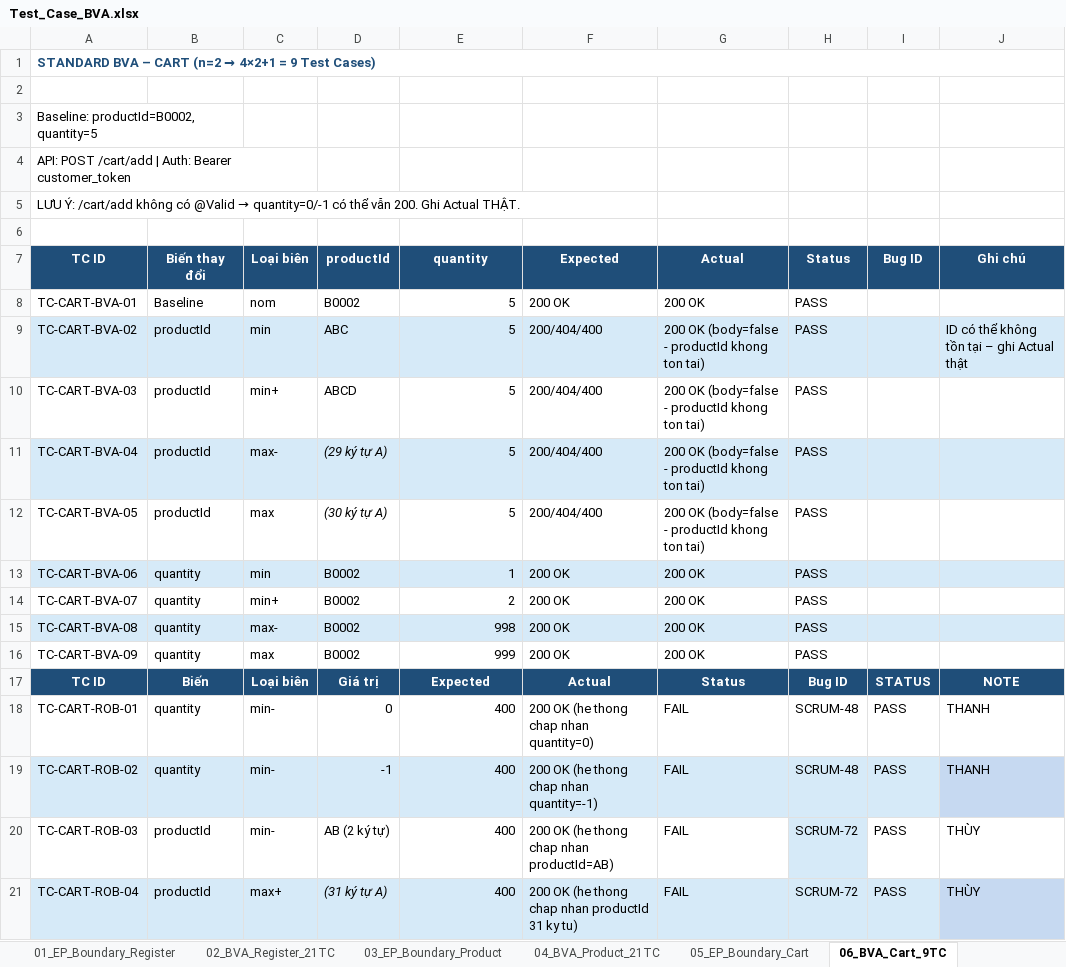
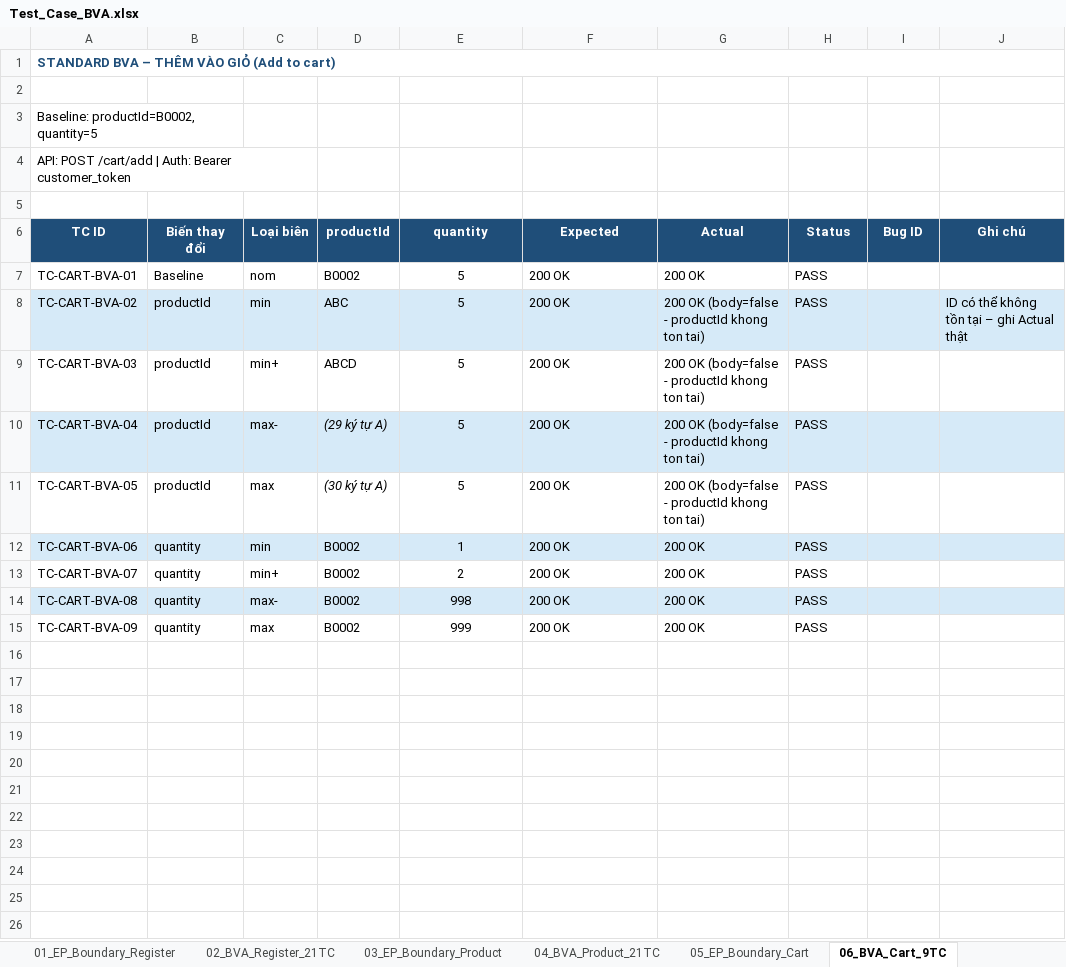
Before and after one commit to thanhlh05/Online-Store, an Excel workbook: Docs/QA-Testing/Test_Case_BVA.xlsx, sheet 06_BVA_Cart_9TC, drawn as a sheet; values as stored, in another font and other column widths than the file's, no borders; removed rows and columns are numbered as before the commit, all else as after; the diff names each change by its address in the sheet, - before the commit and + after, or states it on an @@ line.

Commit message:
Final Check postman_collection and Test_Case_BVA

```diff
--- a/Docs/QA-Testing/Test_Case_BVA.xlsx (sheet 06_BVA_Cart_9TC)
+++ b/Docs/QA-Testing/Test_Case_BVA.xlsx (sheet 06_BVA_Cart_9TC)
@@ A1 (TC ID): STANDARD BVA – CART (n=2 → 4×2+1 = 9 Test Cases) → STANDARD BVA – THÊM VÀO GIỎ (Add to cart) @@
-row 5: LƯU Ý: /cart/add không có @Valid → quantity=0/-1 có thể vẫn 200. Ghi Actual THẬT.
-E7:E15 alignment: right
+E7:E15 alignment: center
-F8:F11 (Expected): 200/404/400
+F8:F11 (Expected): 200 OK
-row 17: TC ID | Biến | Loại biên | Giá trị | Expected | Actual | Status | Bug ID | STATUS | NOTE
-row 18: TC-CART-ROB-01 | quantity | min- | 0 | 400 | 200 OK (he thong chap nhan quantity=0) | FAIL | SCRUM-48 | PASS | THANH
-row 19: TC-CART-ROB-02 | quantity | min- | -1 | 400 | 200 OK (he thong chap nhan quantity=-1) | FAIL | SCRUM-48 | PASS | THANH
-row 20: TC-CART-ROB-03 | productId | min- | AB (2 ký tự) | 400 | 200 OK (he thong chap nhan productId=AB) | FAIL | SCRUM-72 | PASS | THÙY
-row 21: TC-CART-ROB-04 | productId | max+ | (31 ký tự A) | 400 | 200 OK (he thong chap nhan productId 31 ky tu) | FAIL | SCRUM-72 | PASS | THÙY
```
Also changed, not shown: sheet 04_BVA_Product_21TC, sheet 02_BVA_Register_21TC, sheet 03_EP_Boundary_Product, sheet 00_Doc_Cong_Thuc, sheet 01_EP_Boundary_Register, sheet 05_EP_Boundary_Cart, 1 other file.
